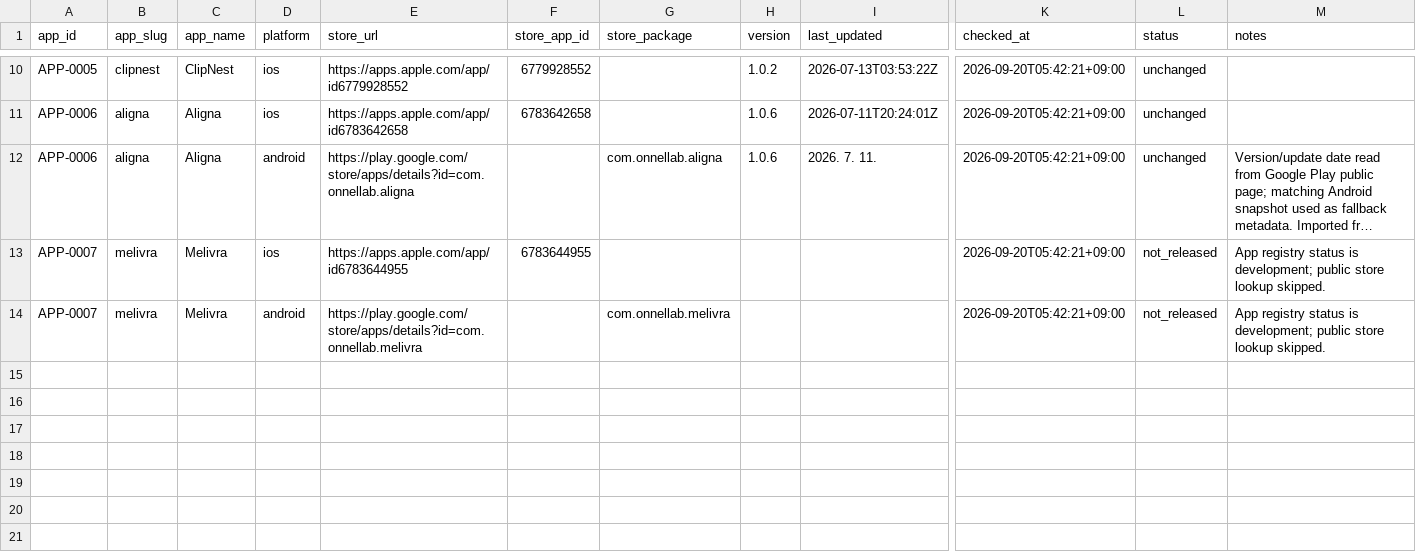
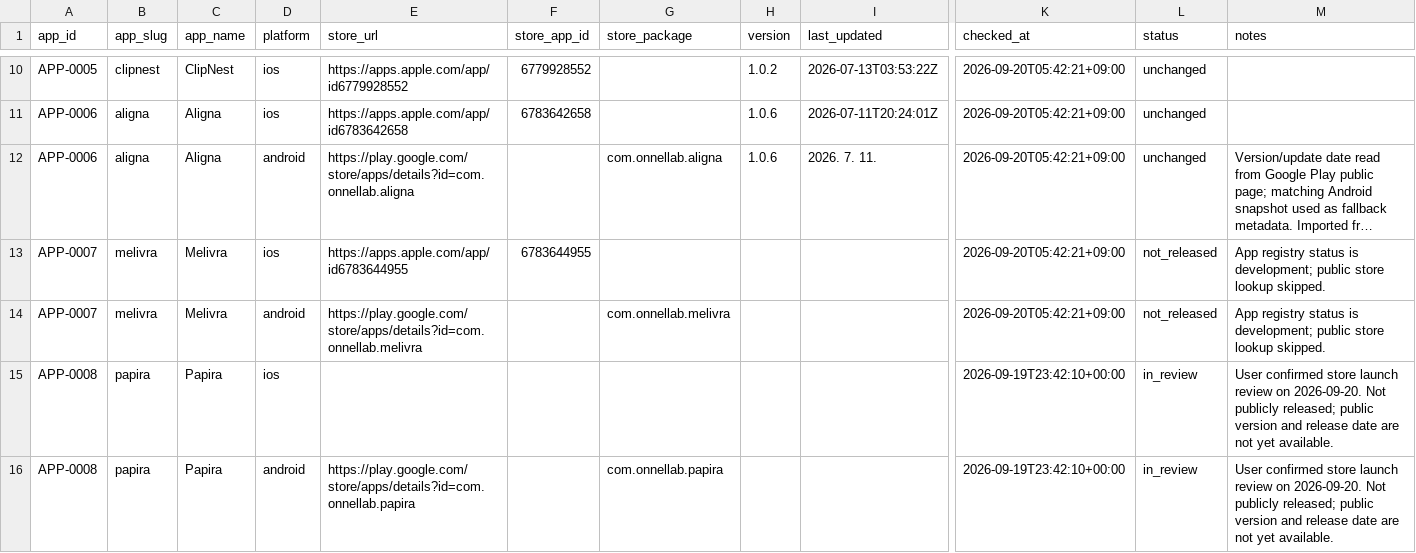
Before and after one commit to onnellab/onnel-content-engine, a CSV file: data/store_versions.csv, drawn as a sheet; only a part is shown, gaps mark what is left out; long unchanged cells end in …; rows hold the shown columns only; the diff names each change by its address in the sheet, - before the commit and + after, or states it on an @@ line.

Commit message:
Reconcile operational attention and register Papira launch review

```diff
--- a/data/store_versions.csv
+++ b/data/store_versions.csv
+row 15: APP-0008 | papira | Papira | ios |  |  |  |  |  | 2026-09-19T23:42:10+00:00 | in_review | User confirmed store launch review on 2026-09-20. Not publicly released; public version and release date are not yet available.
+row 16: APP-0008 | papira | Papira | android | https://play.google.com/store/apps/details?id=com.onnellab.papira |  | com.onnellab.papira |  |  | 2026-09-19T23:42:10+00:00 | in_review | User confirmed store launch review on 2026-09-20. Not publicly released; public version and release date are not yet available.
```
Also changed, not shown: data/app_pricing.csv, data/apps_registry.csv, 18 other files.
